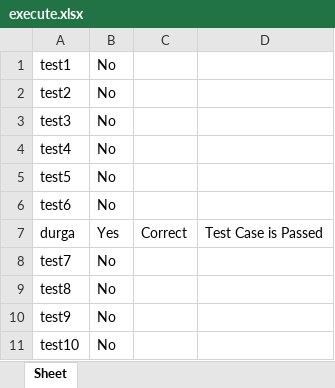
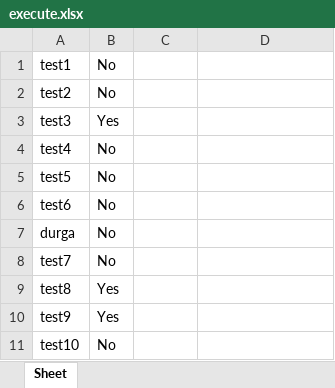
Before and after one commit to imvdurga/pythonProject, an Excel workbook: execute.xlsx, sheet Sheet, drawn as a sheet; values as stored, in another font and other column widths than the file's, no borders; the diff names each change by its address in the sheet, - before the commit and + after, or states it on an @@ line.

```diff
--- a/execute.xlsx (sheet Sheet)
+++ b/execute.xlsx (sheet Sheet)
-B3: No
+B3: Yes
-B7: Yes
+B7: No
-C7: Correct
+C7: (empty)
-D7: Test Case is Passed
+D7: (empty)
-B9:B10: No
+B9:B10: Yes
```
Also changed, not shown: PDFFileNameData/FileName.xlsx, 1 other file.
